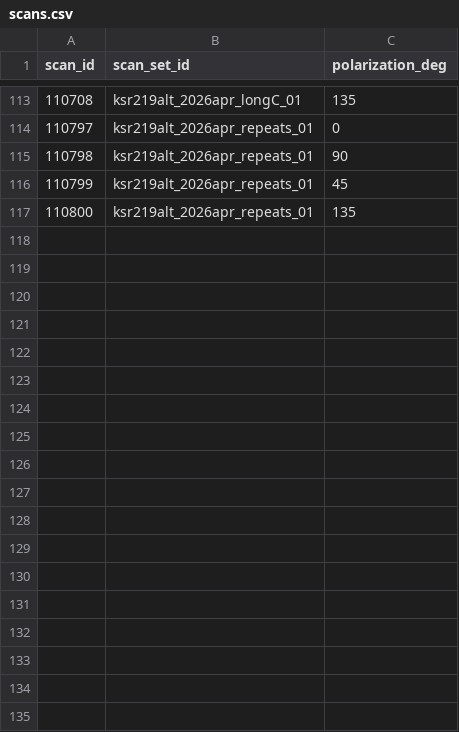
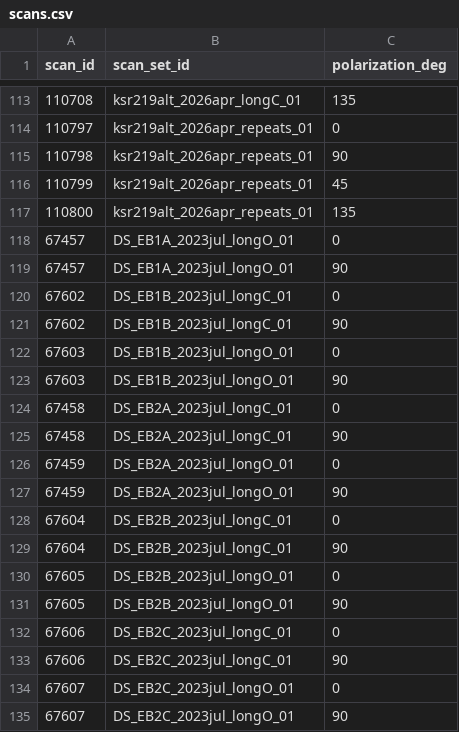
Before and after one commit to KSRandazzo/rsoxs_unified_workup, a CSV file: config/scans.csv, drawn as a sheet; only a part is shown, gaps mark what is left out.

```diff
--- a/config/scans.csv
+++ b/config/scans.csv
@@ -117 +117,19 @@ scan_id,scan_set_id,polarization_deg
 110800,ksr219alt_2026apr_repeats_01,135
+67457,DS_EB1A_2023jul_longO_01,0
+67457,DS_EB1A_2023jul_longO_01,90
+67602,DS_EB1B_2023jul_longC_01,0
+67602,DS_EB1B_2023jul_longC_01,90
+67603,DS_EB1B_2023jul_longO_01,0
+67603,DS_EB1B_2023jul_longO_01,90
+67458,DS_EB2A_2023jul_longC_01,0
+67458,DS_EB2A_2023jul_longC_01,90
+67459,DS_EB2A_2023jul_longO_01,0
+67459,DS_EB2A_2023jul_longO_01,90
+67604,DS_EB2B_2023jul_longC_01,0
+67604,DS_EB2B_2023jul_longC_01,90
+67605,DS_EB2B_2023jul_longO_01,0
+67605,DS_EB2B_2023jul_longO_01,90
+67606,DS_EB2C_2023jul_longC_01,0
+67606,DS_EB2C_2023jul_longC_01,90
+67607,DS_EB2C_2023jul_longO_01,0
+67607,DS_EB2C_2023jul_longO_01,90
```
Also changed, not shown: config/anisotropy_sectors.csv, config/polarization_pairs.csv, 1 other file.
